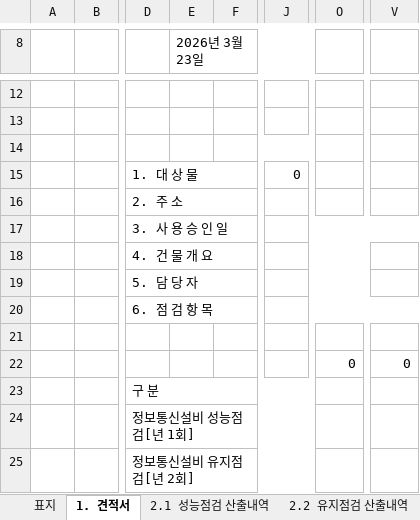
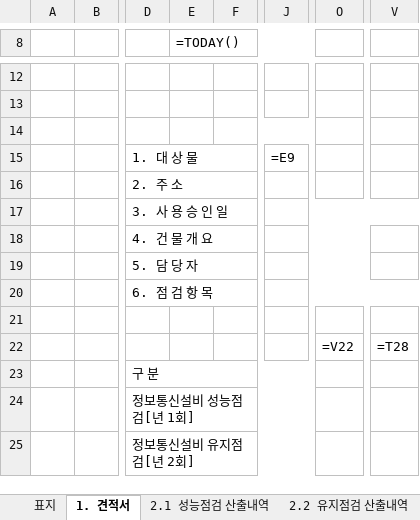
Before and after one commit to wkace01/wkace-auto-quotation, an Excel workbook: 정보통신사업부 견적서 양식_ver2.xlsx, sheet 1. 견적서, drawn as a sheet; only a part is shown, gaps mark what is left out; values as stored, in another font and other column widths than the file's, no cell formats; formulas without a stored value are shown as written; charts and pictures not drawn; the diff names each change by its address in the sheet, - before the commit and + after, or states it on an @@ line.

```diff
--- a/정보통신사업부 견적서 양식_ver2.xlsx (sheet 1. 견적서)
+++ b/정보통신사업부 견적서 양식_ver2.xlsx (sheet 1. 견적서)
-E8: 2026년 3월 23일
+E8: =TODAY()
-J15: 0
+J15: =E9
-O22: 0
+O22: =V22
-V22: 0
+V22: =T28
```
Also changed, not shown: sheet 2.3 선임 산출내역, sheet 3. 업무처리 절차, sheet 2.2 유지점검 산출내역, sheet 2.1 성능점검 산출내역, sheet 표지, cell formats, charts or pictures.
